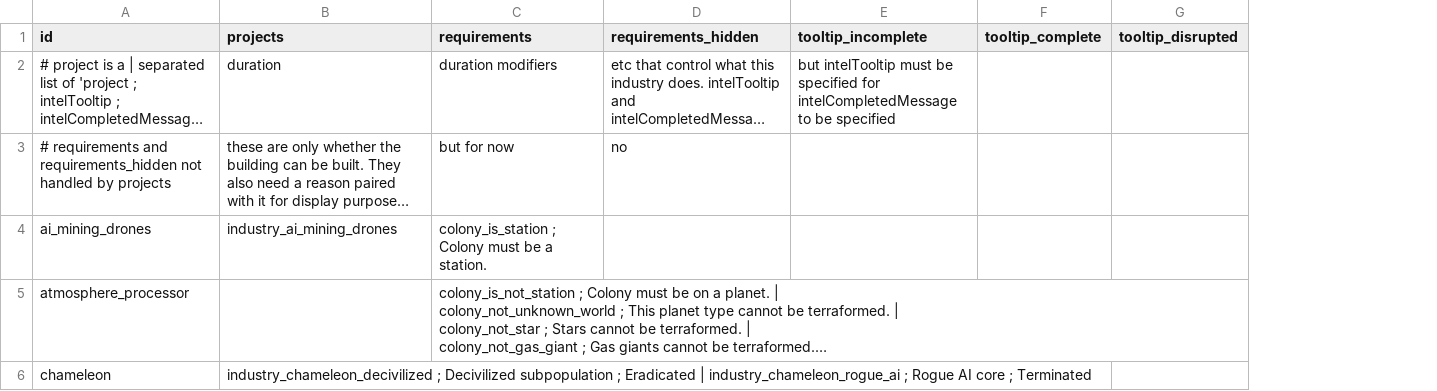
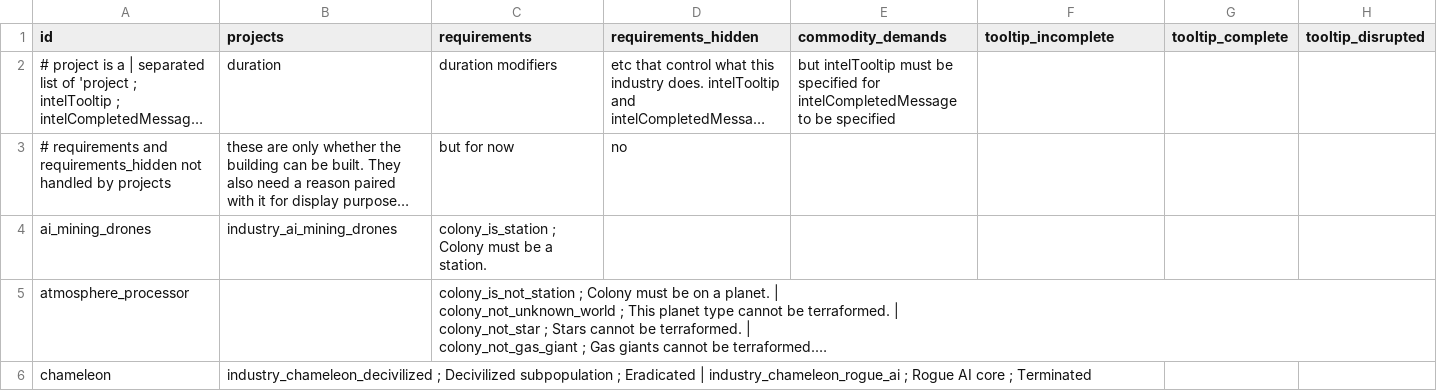
Before and after one commit to boggledstarsector/TASC, a CSV file: data/campaign/terraforming/industry_options.csv, drawn as a sheet; only a part is shown; long unchanged cells end in …; addresses are those after the commit; the diff covers the shown part only; the diff names each change by its address in the sheet, - before the commit and + after, or states it on an @@ line.

Commit message:
Perihelion project added to the rest Now to do commodity demands

```diff
--- a/data/campaign/terraforming/industry_options.csv
+++ b/data/campaign/terraforming/industry_options.csv
+column E (commodity_demands), row 2: but intelTooltip must be specified for intelCompletedMessage to be specified
-F2 (tooltip_incomplete): but intelTooltip must be specified for intelCompletedMessage to be specified
+F2 (tooltip_incomplete): (empty)
```
Also changed, not shown: 1 edited cell elsewhere in this file, data/campaign/terraforming/project_effects.csv, data/campaign/terraforming/terraforming_projects.csv, 7 other files.
